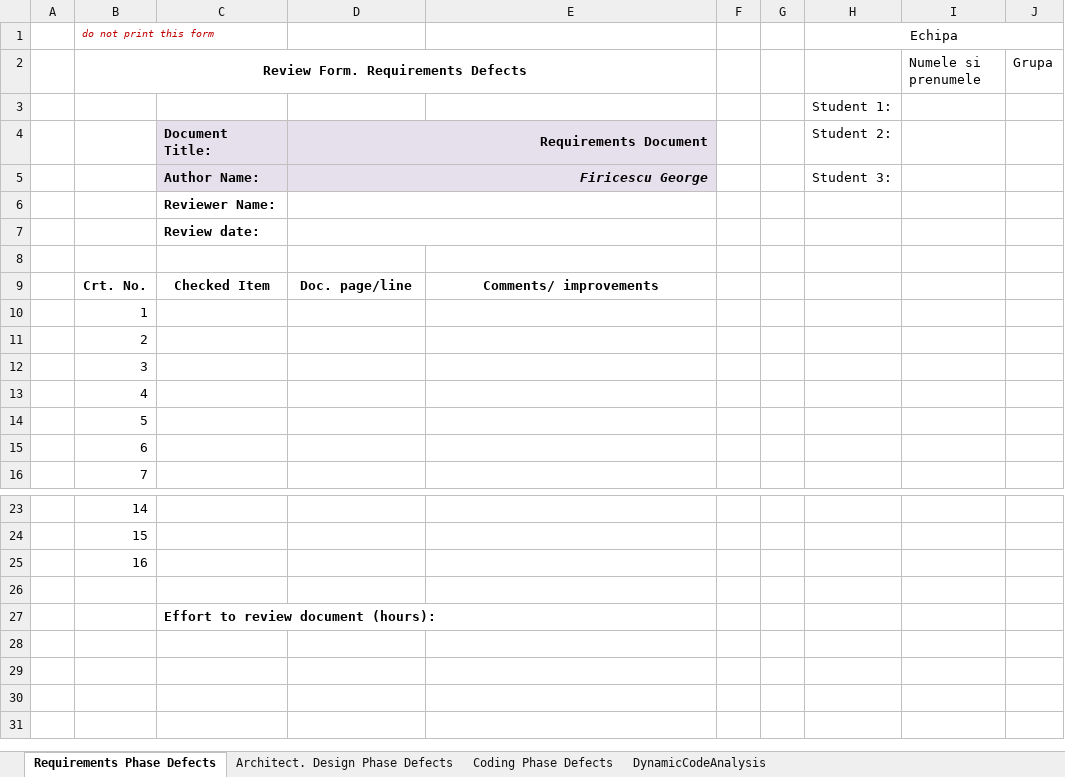
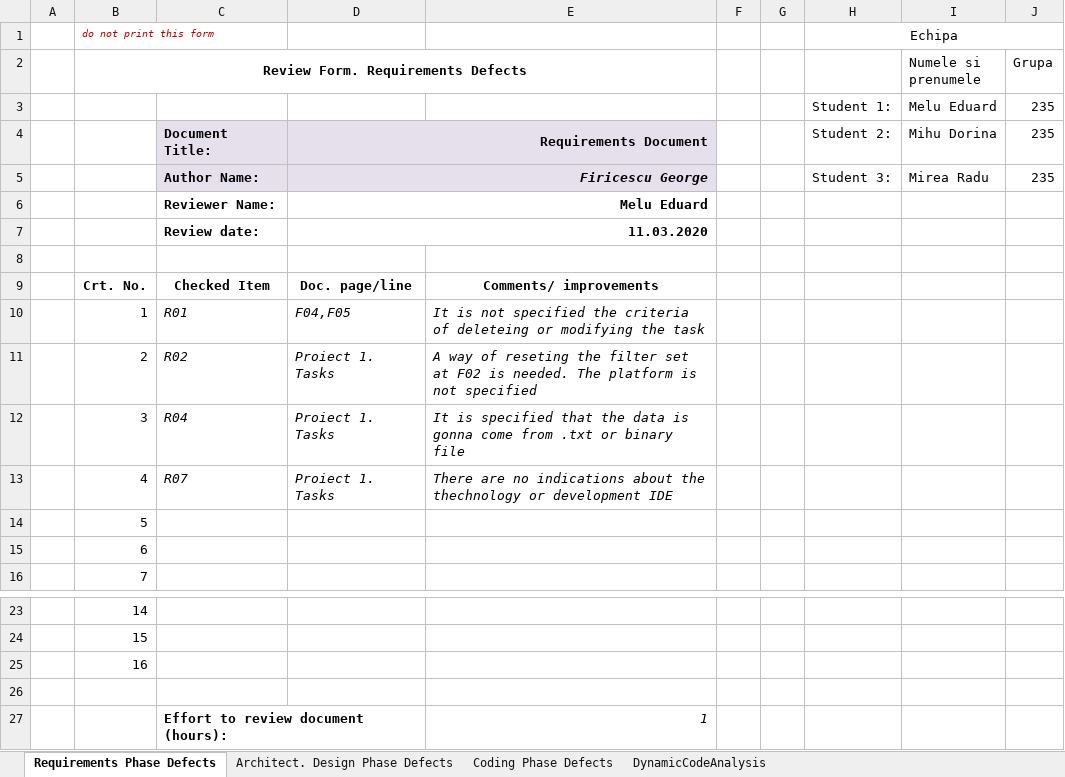
Before and after one commit to MireaRadu/Witcher_235, an Excel workbook: Tasks/Docs/Lab01/Lab01_ReviewReport.xlsx, sheet Requirements Phase Defects, drawn as a sheet; only a part is shown, gaps mark what is left out; values as stored, in another font and other column widths than the file's, no borders; removed rows and columns are numbered as before the commit, all else as after; the diff names each change by its address in the sheet, - before the commit and + after, or states it on an @@ line.

```diff
--- a/Tasks/Docs/Lab01/Lab01_ReviewReport.xlsx (sheet Requirements Phase Defects)
+++ b/Tasks/Docs/Lab01/Lab01_ReviewReport.xlsx (sheet Requirements Phase Defects)
-row 3:  |  |  |  |  |  |  | Student 1:
+row 3:  |  |  |  |  |  |  | Student 1: | Melu Eduard | 235
-I4 (Numele si prenumele): (empty)
+I4 (Numele si prenumele): Mihu Dorina
-J4:J5 (Grupa): (empty)
+J4:J5 (Grupa): 235
-I5 (Numele si prenumele): (empty)
+I5 (Numele si prenumele): Mirea Radu
-D6: (empty)
+D6: Melu Eduard
-D7: (empty)
+D7: 11.03.2020
-C10: (empty)
+C10: R01
-D10: (empty)
+D10: F04,F05
-E10: (empty)
+E10: It is not specified the criteria of deleteing or modifying the task
-C11: (empty)
+C11: R02
-D11:D13: (empty)
+D11:D13: Proiect 1. Tasks
-E11: (empty)
+E11: A way of reseting the filter set at F02 is needed. The platform is not specified
-C12: (empty)
+C12: R04
-E12: (empty)
+E12: It is specified that the data is gonna come from .txt or binary file
-C13: (empty)
+C13: R07
-E13: (empty)
+E13: There are no indications about the thechnology or development IDE
-E27: (empty)
+E27: 1
```
Also changed, not shown: sheet Architect. Design Phase Defects, sheet DynamicCodeAnalysis, sheet Coding Phase Defects.
